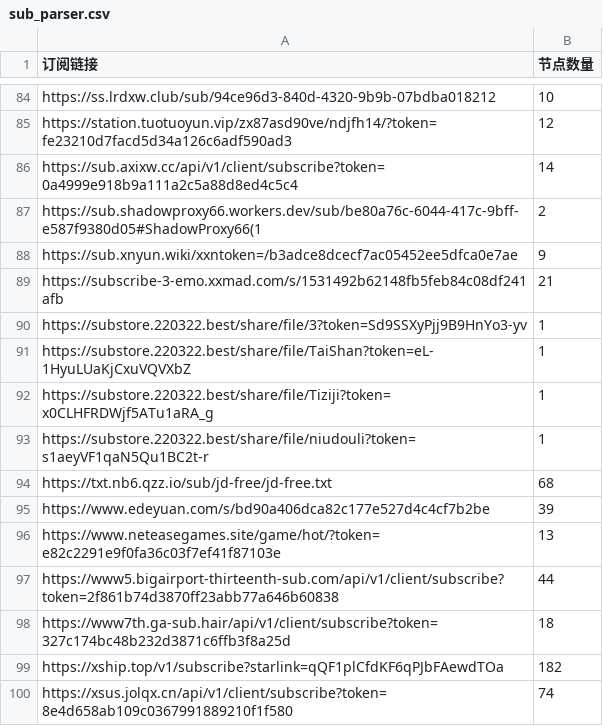
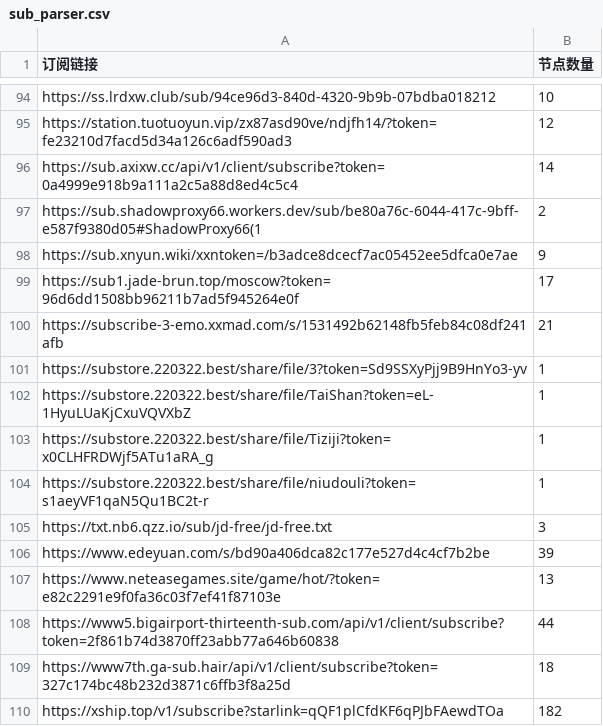
Before and after one commit to pdd520/NodeParser, a CSV file: sub_parser.csv, drawn as a sheet; only a part is shown, gaps mark what is left out; the shorter side is filled out with more unchanged rows; the diff covers the shown part only.

```diff
--- a/sub_parser.csv
+++ b/sub_parser.csv
@@ -88,2 +98,3 @@ https://sub.shadowproxy66.workers.dev/sub/be80a76c-6044-417c-9bff-e587f9380d05#S
 https://sub.xnyun.wiki/xxntoken=/b3adce8dcecf7ac05452ee5dfca0e7ae,9
+https://sub1.jade-brun.top/moscow?token=96d6dd1508bb96211b7ad5f945264e0f,17
 https://subscribe-3-emo.xxmad.com/s/1531492b62148fb5feb84c08df241afb,21
@@ -93,3 +104,3 @@ https://substore.220322.best/share/file/Tiziji?token=x0CLHFRDWjf5ATu1aRA_g,1
 https://substore.220322.best/share/file/niudouli?token=s1aeyVF1qaN5Qu1BC2t-r,1
-https://txt.nb6.qzz.io/sub/jd-free/jd-free.txt,68
+https://txt.nb6.qzz.io/sub/jd-free/jd-free.txt,3
 https://www.edeyuan.com/s/bd90a406dca82c177e527d4c4cf7b2be,39
```
Also changed, not shown: 10 added rows and 5 edited cells elsewhere in this file, 3 other files.
